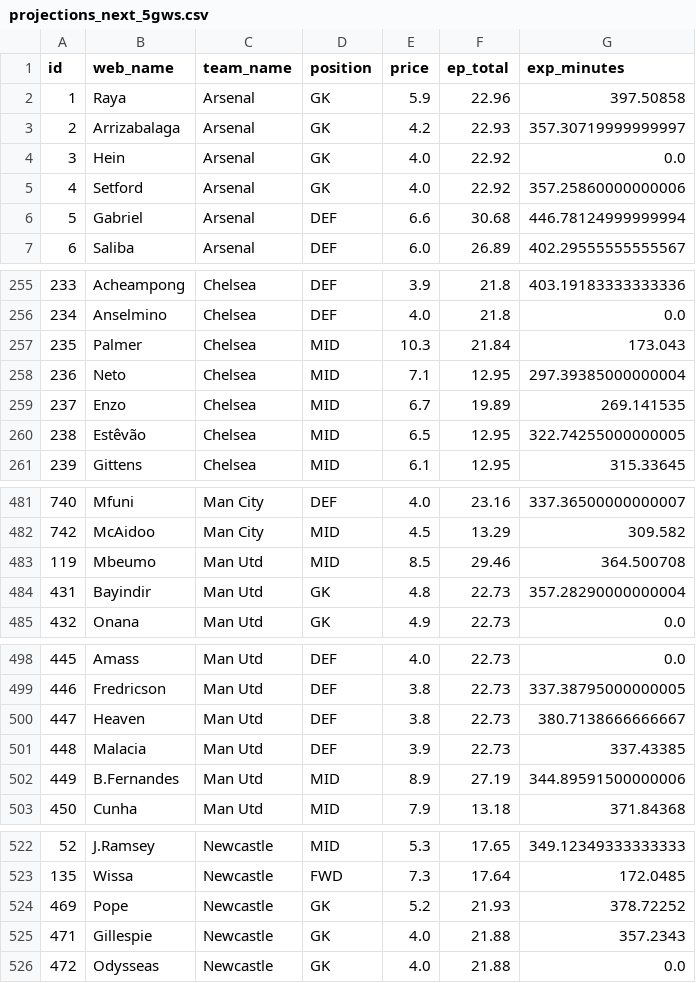
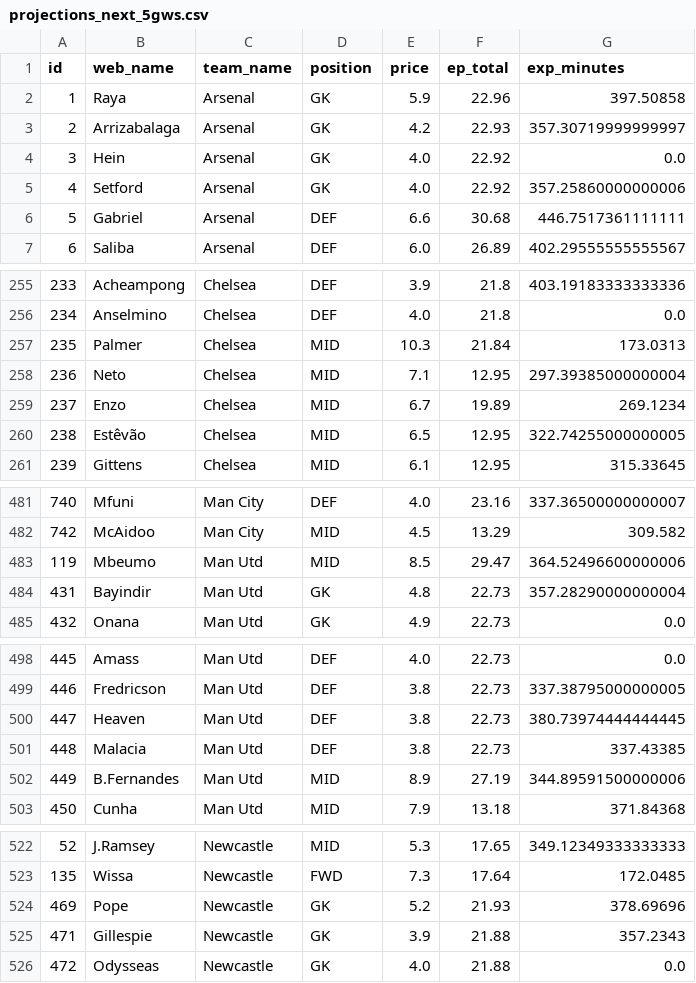
Before and after one commit to Willo-1982/fpl-analytics-advanced, a CSV file: data/cache/projections_next_5gws.csv, drawn as a sheet; only a part is shown, gaps mark what is left out; the diff covers the shown part only.

```diff
--- a/data/cache/projections_next_5gws.csv
+++ b/data/cache/projections_next_5gws.csv
@@ -5,3 +5,3 @@ id,web_name,team_name,position,price,ep_total,exp_minutes
 4,Setford,Arsenal,GK,4.0,22.92,357.25860000000006
-5,Gabriel,Arsenal,DEF,6.6,30.68,446.78124999999994
+5,Gabriel,Arsenal,DEF,6.6,30.68,446.7517361111111
 6,Saliba,Arsenal,DEF,6.0,26.89,402.29555555555567
@@ -256,5 +256,5 @@ id,web_name,team_name,position,price,ep_total,exp_minutes
 234,Anselmino,Chelsea,DEF,4.0,21.8,0.0
-235,Palmer,Chelsea,MID,10.3,21.84,173.043
+235,Palmer,Chelsea,MID,10.3,21.84,173.0313
 236,Neto,Chelsea,MID,7.1,12.95,297.39385000000004
-237,Enzo,Chelsea,MID,6.7,19.89,269.141535
+237,Enzo,Chelsea,MID,6.7,19.89,269.1234
 238,Estêvão,Chelsea,MID,6.5,12.95,322.74255000000005
@@ -482,3 +482,3 @@ id,web_name,team_name,position,price,ep_total,exp_minutes
 742,McAidoo,Man City,MID,4.5,13.29,309.582
-119,Mbeumo,Man Utd,MID,8.5,29.46,364.500708
+119,Mbeumo,Man Utd,MID,8.5,29.47,364.52496600000006
 431,Bayindir,Man Utd,GK,4.8,22.73,357.28290000000004
@@ -499,4 +499,4 @@ id,web_name,team_name,position,price,ep_total,exp_minutes
 446,Fredricson,Man Utd,DEF,3.8,22.73,337.38795000000005
-447,Heaven,Man Utd,DEF,3.8,22.73,380.7138666666667
-448,Malacia,Man Utd,DEF,3.9,22.73,337.43385
+447,Heaven,Man Utd,DEF,3.8,22.73,380.73974444444445
+448,Malacia,Man Utd,DEF,3.8,22.73,337.43385
 449,B.Fernandes,Man Utd,MID,8.9,27.19,344.89591500000006
@@ -523,4 +523,4 @@ id,web_name,team_name,position,price,ep_total,exp_minutes
 135,Wissa,Newcastle,FWD,7.3,17.64,172.0485
-469,Pope,Newcastle,GK,5.2,21.93,378.72252
-471,Gillespie,Newcastle,GK,4.0,21.88,357.2343
+469,Pope,Newcastle,GK,5.2,21.93,378.69696
+471,Gillespie,Newcastle,GK,3.9,21.88,357.2343
 472,Odysseas,Newcastle,GK,4.0,21.88,0.0
```
Also changed, not shown: 10 edited cells elsewhere in this file.
